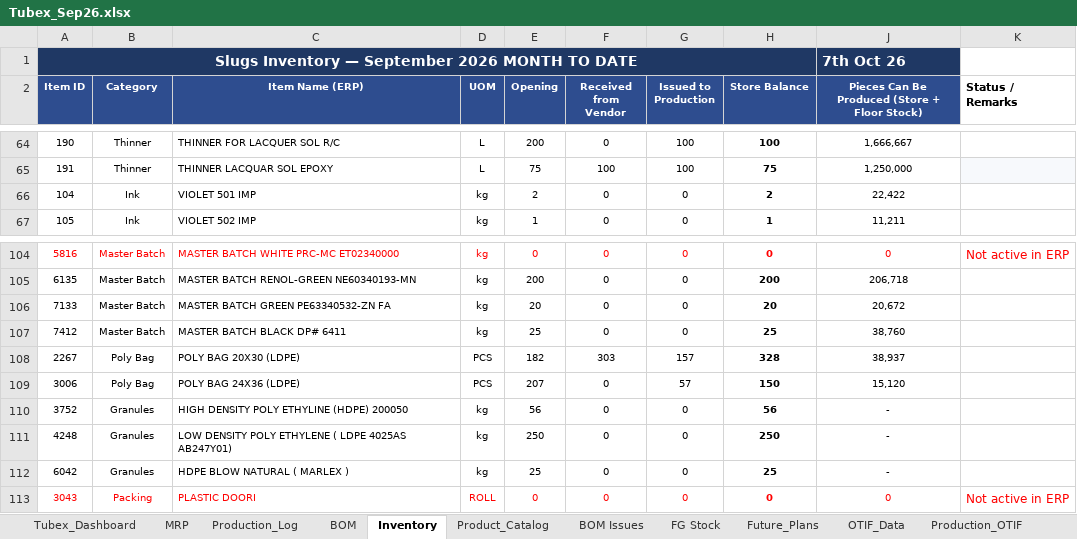
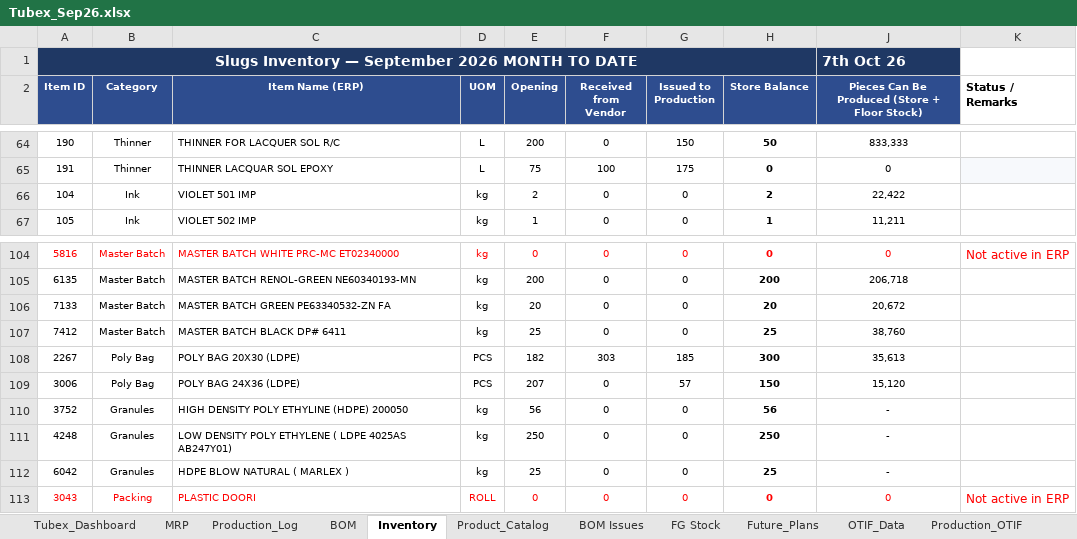
Before and after one commit to ckndr/alpha-containers, an Excel workbook: Tubex_Sep26.xlsx, sheet Inventory, drawn as a sheet; only a part is shown, gaps mark what is left out; values as stored, in another font and other column widths than the file's, no borders; conditional formats and table styles not drawn; the diff covers the shown part only; the diff names each change by its address in the sheet, - before the commit and + after, or states it on an @@ line.

```diff
--- a/Tubex_Sep26.xlsx (sheet Inventory)
+++ b/Tubex_Sep26.xlsx (sheet Inventory)
-G64 (Issued to Production): 100
+G64 (Issued to Production): 150
-H64 (Store Balance): 100
+H64 (Store Balance): 50
-J64: 1,666,667
+J64: 833,333
-G65 (Issued to Production): 100
+G65 (Issued to Production): 175
-H65 (Store Balance): 75
+H65 (Store Balance): 0
-J65: 1,250,000
+J65: 0
-G108 (Issued to Production): 157
+G108 (Issued to Production): 185
-H108 (Store Balance): 328
+H108 (Store Balance): 300
-J108: 38,937
+J108: 35,613
```
Also changed, not shown: 61 edited cells and cell formats elsewhere in this sheet, sheet MRP, sheet Tubex_Dashboard, hidden cells, 4 other files.
